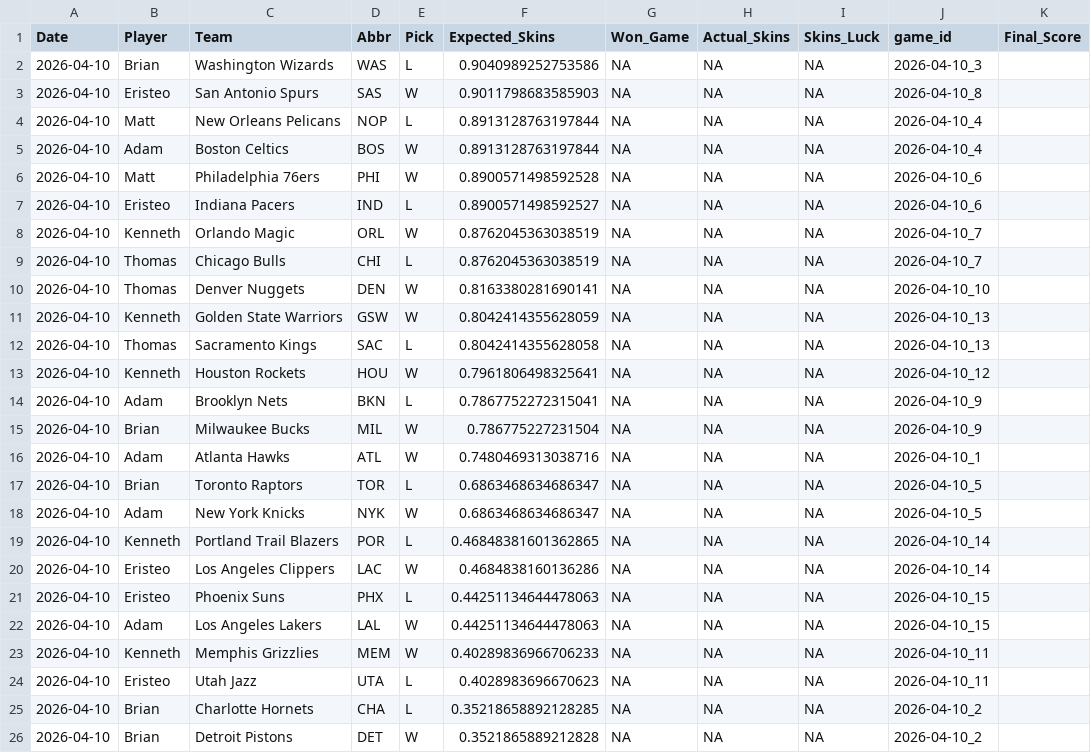
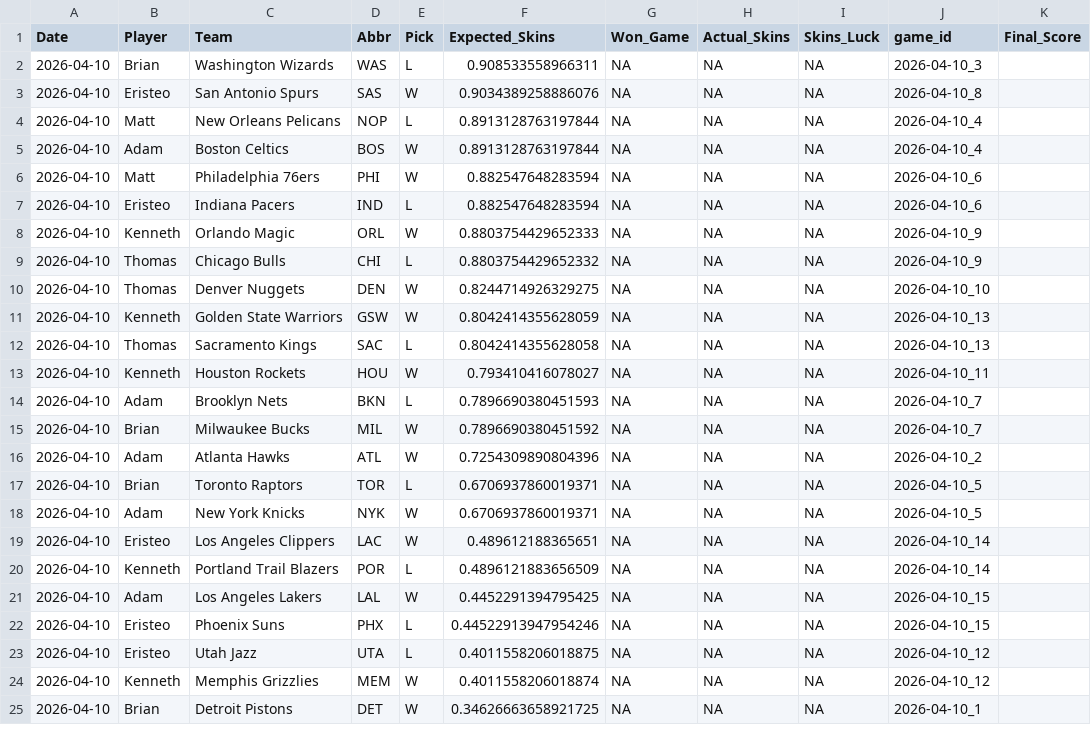
Before and after one commit to ejperez2/Daily-Skins-Matchups, a CSV file: skins_history/2026-04-10.csv, drawn as a sheet; only a part is shown; the diff covers the shown part only.

```diff
--- a/skins_history/2026-04-10.csv
+++ b/skins_history/2026-04-10.csv
@@ -1,26 +1,25 @@
 Date,Player,Team,Abbr,Pick,Expected_Skins,Won_Game,Actual_Skins,Skins_Luck,game_id,Final_Score
-2026-04-10,Brian,Washington Wizards,WAS,L,0.9040989252753586,NA,NA,NA,2026-04-10_3,
-2026-04-10,Eristeo,San Antonio Spurs,SAS,W,0.9011798683585903,NA,NA,NA,2026-04-10_8,
+2026-04-10,Brian,Washington Wizards,WAS,L,0.908533558966311,NA,NA,NA,2026-04-10_3,
+2026-04-10,Eristeo,San Antonio Spurs,SAS,W,0.9034389258886076,NA,NA,NA,2026-04-10_8,
 2026-04-10,Matt,New Orleans Pelicans,NOP,L,0.8913128763197844,NA,NA,NA,2026-04-10_4,
 2026-04-10,Adam,Boston Celtics,BOS,W,0.8913128763197844,NA,NA,NA,2026-04-10_4,
-2026-04-10,Matt,Philadelphia 76ers,PHI,W,0.8900571498592528,NA,NA,NA,2026-04-10_6,
-2026-04-10,Eristeo,Indiana Pacers,IND,L,0.8900571498592527,NA,NA,NA,2026-04-10_6,
-2026-04-10,Kenneth,Orlando Magic,ORL,W,0.8762045363038519,NA,NA,NA,2026-04-10_7,
-2026-04-10,Thomas,Chicago Bulls,CHI,L,0.8762045363038519,NA,NA,NA,2026-04-10_7,
-2026-04-10,Thomas,Denver Nuggets,DEN,W,0.8163380281690141,NA,NA,NA,2026-04-10_10,
+2026-04-10,Matt,Philadelphia 76ers,PHI,W,0.882547648283594,NA,NA,NA,2026-04-10_6,
+2026-04-10,Eristeo,Indiana Pacers,IND,L,0.882547648283594,NA,NA,NA,2026-04-10_6,
+2026-04-10,Kenneth,Orlando Magic,ORL,W,0.8803754429652333,NA,NA,NA,2026-04-10_9,
+2026-04-10,Thomas,Chicago Bulls,CHI,L,0.8803754429652332,NA,NA,NA,2026-04-10_9,
+2026-04-10,Thomas,Denver Nuggets,DEN,W,0.8244714926329275,NA,NA,NA,2026-04-10_10,
 2026-04-10,Kenneth,Golden State Warriors,GSW,W,0.8042414355628059,NA,NA,NA,2026-04-10_13,
 2026-04-10,Thomas,Sacramento Kings,SAC,L,0.8042414355628058,NA,NA,NA,2026-04-10_13,
-2026-04-10,Kenneth,Houston Rockets,HOU,W,0.7961806498325641,NA,NA,NA,2026-04-10_12,
-2026-04-10,Adam,Brooklyn Nets,BKN,L,0.7867752272315041,NA,NA,NA,2026-04-10_9,
-2026-04-10,Brian,Milwaukee Bucks,MIL,W,0.786775227231504,NA,NA,NA,2026-04-10_9,
-2026-04-10,Adam,Atlanta Hawks,ATL,W,0.7480469313038716,NA,NA,NA,2026-04-10_1,
-2026-04-10,Brian,Toronto Raptors,TOR,L,0.6863468634686347,NA,NA,NA,2026-04-10_5,
-2026-04-10,Adam,New York Knicks,NYK,W,0.6863468634686347,NA,NA,NA,2026-04-10_5,
-2026-04-10,Kenneth,Portland Trail Blazers,POR,L,0.46848381601362865,NA,NA,NA,2026-04-10_14,
-2026-04-10,Eristeo,Los Angeles Clippers,LAC,W,0.4684838160136286,NA,NA,NA,2026-04-10_14,
-2026-04-10,Eristeo,Phoenix Suns,PHX,L,0.44251134644478063,NA,NA,NA,2026-04-10_15,
-2026-04-10,Adam,Los Angeles Lakers,LAL,W,0.44251134644478063,NA,NA,NA,2026-04-10_15,
-2026-04-10,Kenneth,Memphis Grizzlies,MEM,W,0.40289836966706233,NA,NA,NA,2026-04-10_11,
-2026-04-10,Eristeo,Utah Jazz,UTA,L,0.4028983696670623,NA,NA,NA,2026-04-10_11,
-2026-04-10,Brian,Charlotte Hornets,CHA,L,0.35218658892128285,NA,NA,NA,2026-04-10_2,
-2026-04-10,Brian,Detroit Pistons,DET,W,0.3521865889212828,NA,NA,NA,2026-04-10_2,
+2026-04-10,Kenneth,Houston Rockets,HOU,W,0.793410416078027,NA,NA,NA,2026-04-10_11,
+2026-04-10,Adam,Brooklyn Nets,BKN,L,0.7896690380451593,NA,NA,NA,2026-04-10_7,
+2026-04-10,Brian,Milwaukee Bucks,MIL,W,0.7896690380451592,NA,NA,NA,2026-04-10_7,
+2026-04-10,Adam,Atlanta Hawks,ATL,W,0.7254309890804396,NA,NA,NA,2026-04-10_2,
+2026-04-10,Brian,Toronto Raptors,TOR,L,0.6706937860019371,NA,NA,NA,2026-04-10_5,
+2026-04-10,Adam,New York Knicks,NYK,W,0.6706937860019371,NA,NA,NA,2026-04-10_5,
+2026-04-10,Eristeo,Los Angeles Clippers,LAC,W,0.489612188365651,NA,NA,NA,2026-04-10_14,
+2026-04-10,Kenneth,Portland Trail Blazers,POR,L,0.4896121883656509,NA,NA,NA,2026-04-10_14,
+2026-04-10,Adam,Los Angeles Lakers,LAL,W,0.4452291394795425,NA,NA,NA,2026-04-10_15,
+2026-04-10,Eristeo,Phoenix Suns,PHX,L,0.44522913947954246,NA,NA,NA,2026-04-10_15,
+2026-04-10,Eristeo,Utah Jazz,UTA,L,0.4011558206018875,NA,NA,NA,2026-04-10_12,
+2026-04-10,Kenneth,Memphis Grizzlies,MEM,W,0.4011558206018874,NA,NA,NA,2026-04-10_12,
+2026-04-10,Brian,Detroit Pistons,DET,W,0.34626663658921725,NA,NA,NA,2026-04-10_1,
```
Also changed, not shown: 1 added row and 7 edited cells elsewhere in this file.
